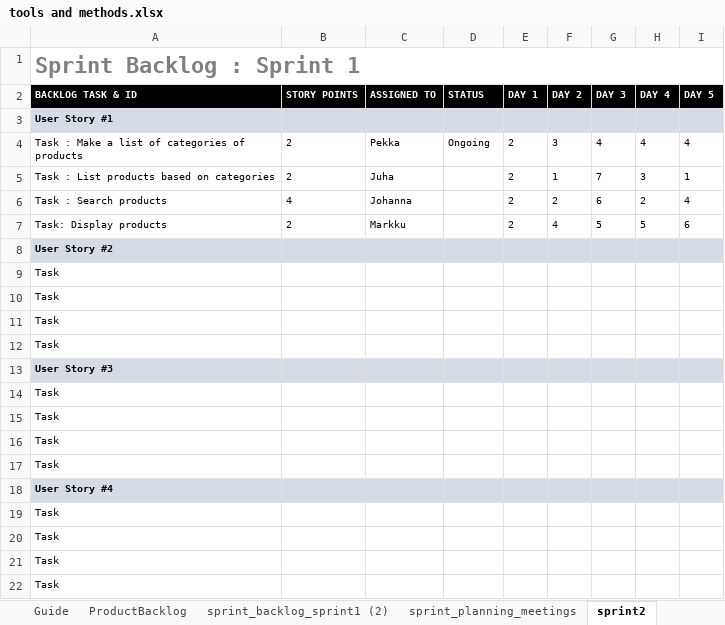
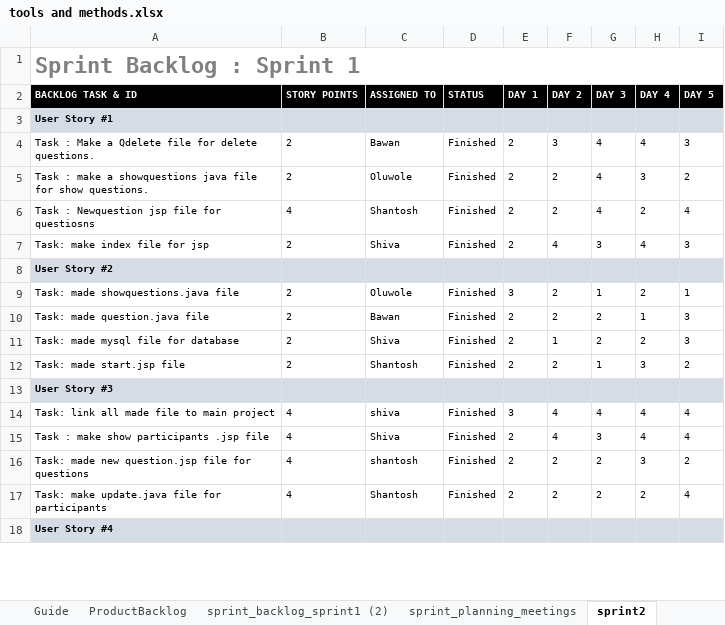
Before and after one commit to shantosh123/server_programming, an Excel workbook: tools and methods.xlsx, sheet sprint2, drawn as a sheet; only a part is shown; values as stored, in another font and other column widths than the file's, no borders; charts and pictures not drawn; removed rows and columns are numbered as before the commit, all else as after; the diff covers the shown part only; the diff names each change by its address in the sheet, - before the commit and + after, or states it on an @@ line.

```diff
--- a/tools and methods.xlsx (sheet sprint2)
+++ b/tools and methods.xlsx (sheet sprint2)
-A4 (BACKLOG TASK & ID): …Make a list of categories of products
+A4 (BACKLOG TASK & ID): …Make a Qdelete file for delete questions.
-C4 (ASSIGNED TO): Pekka
+C4 (ASSIGNED TO): Bawan
-D4 (STATUS): Ongoing
+D4 (STATUS): Finished
-I4 (DAY 5): 4
+I4 (DAY 5): 3
-row 5: Task : List products based on categories | 2 | Juha |  | 2 | 1 | 7 | 3 | 1
+row 5: Task : make a showquestions java file for show questions. | 2 | Oluwole | Finished | 2 | 2 | 4 | 3 | 2
-A6 (BACKLOG TASK & ID): Task : Search products
+A6 (BACKLOG TASK & ID): Task : Newquestion jsp file for questiosns
-C6 (ASSIGNED TO): Johanna
+C6 (ASSIGNED TO): Shantosh
-D6 (STATUS): (empty)
+D6 (STATUS): Finished
-G6 (DAY 3): 6
+G6 (DAY 3): 4
-row 7: Task: Display products | 2 | Markku |  | 2 | 4 | 5 | 5 | 6
+row 7: Task: make index file for jsp | 2 | Shiva | Finished | 2 | 4 | 3 | 4 | 3
-row 9: Task
-row 10: Task
-row 11: Task
-row 12: Task
+row 9: Task: made showquestions.java file | 2 | Oluwole | Finished | 3 | 2 | 1 | 2 | 1
+row 10: Task: made question.java file | 2 | Bawan | Finished | 2 | 2 | 2 | 1 | 3
+row 11: Task: made mysql file for database | 2 | Shiva | Finished | 2 | 1 | 2 | 2 | 3
+row 12: Task: made start.jsp file | 2 | Shantosh | Finished | 2 | 2 | 1 | 3 | 2
-row 14: Task
-row 15: Task
-row 16: Task
-row 17: Task
+row 14: Task: link all made file to main project | 4 | shiva | Finished | 3 | 4 | 4 | 4 | 4
+row 15: Task : make show participants .jsp file | 4 | Shiva | Finished | 2 | 4 | 3 | 4 | 4
+row 16: Task: made new question.jsp file for questions | 4 | shantosh | Finished | 2 | 2 | 2 | 3 | 2
+row 17: Task: make update.java file for participants | 4 | Shantosh | Finished | 2 | 2 | 2 | 2 | 4
-row 19: Task
-row 20: Task
-row 21: Task
-row 22: Task
```
Also changed, not shown: 9 added rows and 5 removed rows elsewhere in this sheet, sheet sprint_backlog_sprint1 (2), sheet sprint_planning_meetings, sheet ProductBacklog, charts or pictures.
